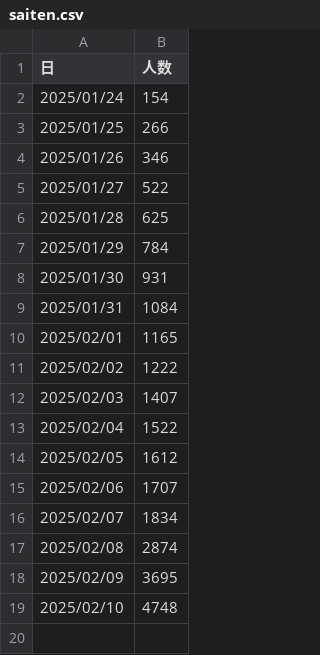
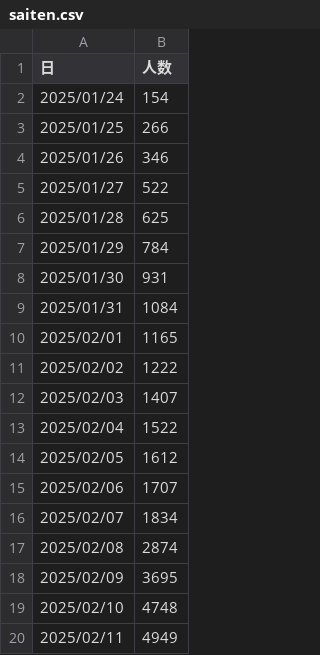
Before and after one commit to shinjimec/saiten_app, a CSV file: saiten.csv, drawn as a sheet; the diff names each change by its address in the sheet, - before the commit and + after, or states it on an @@ line.

Commit message:
Add files via upload

```diff
--- a/saiten.csv
+++ b/saiten.csv
+row 20: 2025/02/11 | 4949
```
